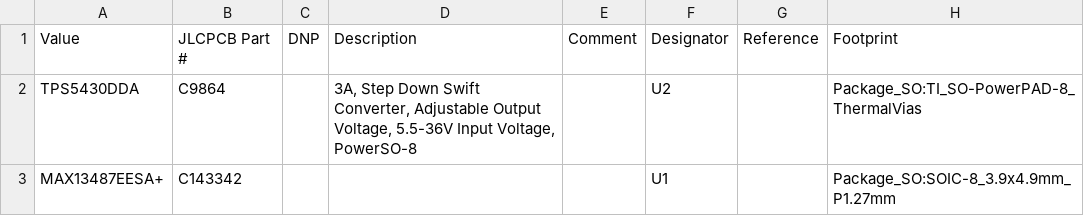
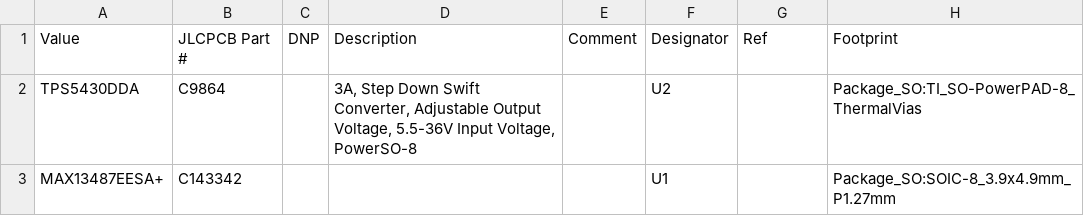
Before and after one commit to chrisdaun/pi-zero-serial-hat, a CSV file: KiCAD/fabrication/pi-zero-serial-hat.csv, drawn as a sheet; only a part is shown.

```diff
--- a/KiCAD/fabrication/pi-zero-serial-hat.csv
+++ b/KiCAD/fabrication/pi-zero-serial-hat.csv
@@ -1,2 +1,2 @@
-"Value","JLCPCB Part #","DNP","Description","Comment","Designator","Reference","Footprint"
+"Value","JLCPCB Part #","DNP","Description","Comment","Designator","Ref","Footprint"
 "TPS5430DDA","C9864","","3A, Step Down Swift Converter, Adjustable Output Voltage, 5.5-36V Input Voltage, PowerSO-8","","U2","","Package_SO:TI_SO-PowerPAD-8_ThermalVias"
```
Also changed, not shown: 33 other files.
